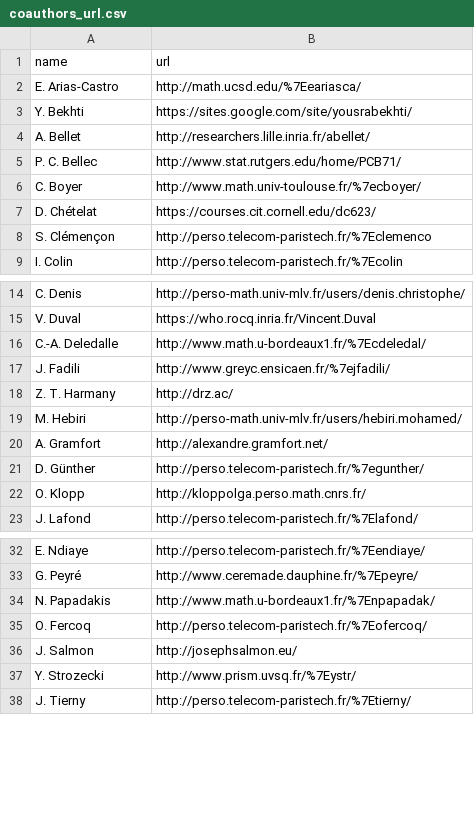
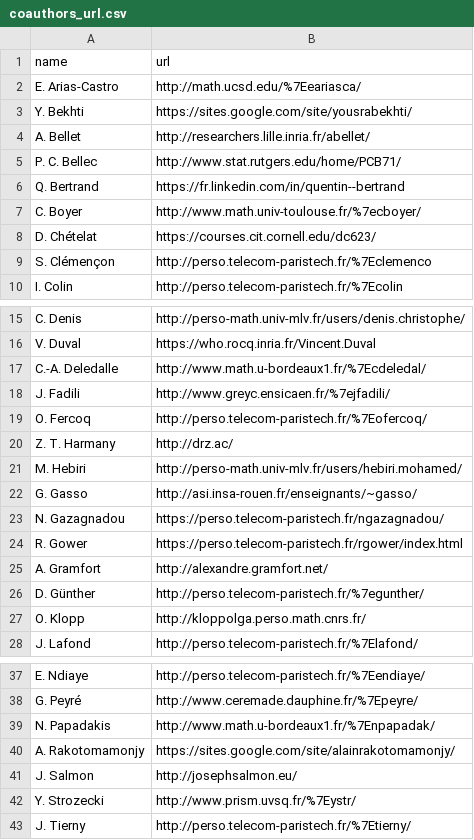
Before and after one commit to josephsalmon/agramfort.github.io, a CSV file: data/coauthors_url.csv, drawn as a sheet; only a part is shown, gaps mark what is left out.

```diff
--- a/data/coauthors_url.csv
+++ b/data/coauthors_url.csv
@@ -5,2 +5,3 @@ name,url
 "P. C. Bellec","http://www.stat.rutgers.edu/home/PCB71/"
+"Q. Bertrand","https://fr.linkedin.com/in/quentin--bertrand"
 "C. Boyer","http://www.math.univ-toulouse.fr/%7ecboyer/"
@@ -17,4 +18,8 @@ name,url
 "J. Fadili","http://www.greyc.ensicaen.fr/%7ejfadili/"
+"O. Fercoq","http://perso.telecom-paristech.fr/%7Eofercoq/"
 "Z. T. Harmany","http://drz.ac/"
 "M. Hebiri","http://perso-math.univ-mlv.fr/users/hebiri.mohamed/"
+"G. Gasso","http://asi.insa-rouen.fr/enseignants/~gasso/"
+"N. Gazagnadou","https://perso.telecom-paristech.fr/ngazagnadou/"
+"R. Gower","https://perso.telecom-paristech.fr/rgower/index.html"
 "A. Gramfort","http://alexandre.gramfort.net/"
@@ -34,3 +39,3 @@ name,url
 "N. Papadakis","http://www.math.u-bordeaux1.fr/%7Enpapadak/"
-"O. Fercoq","http://perso.telecom-paristech.fr/%7Eofercoq/"
+"A. Rakotomamonjy","https://sites.google.com/site/alainrakotomamonjy/"
 "J. Salmon","http://josephsalmon.eu/"
```
Also changed, not shown: 11 other files.
